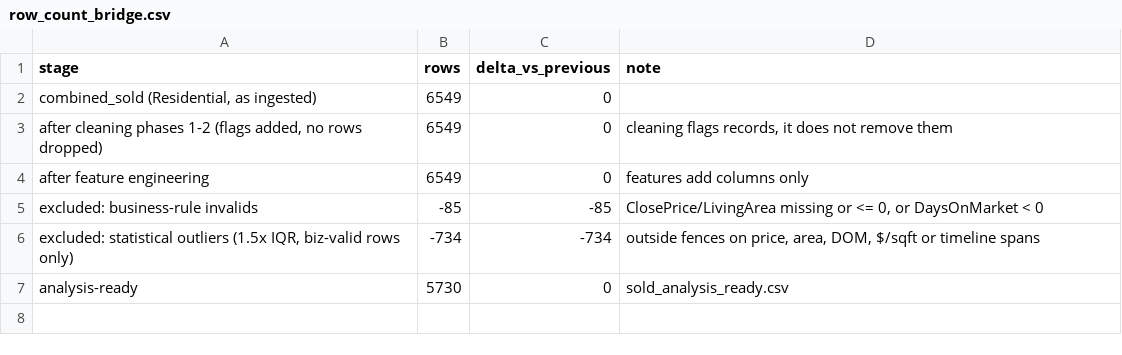
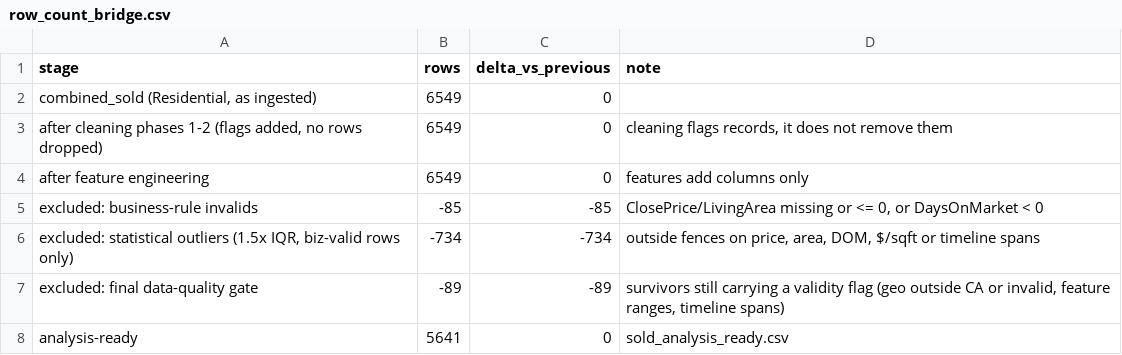
Before and after one commit to CongCongONION/data-science-summer-2026, a CSV file: reproduction/output/row_count_bridge.csv, drawn as a sheet.

```diff
--- a/reproduction/output/row_count_bridge.csv
+++ b/reproduction/output/row_count_bridge.csv
@@ -6,2 +6,3 @@ excluded: business-rule invalids,-85,-85,"ClosePrice/LivingArea missing or <= 0,
 "excluded: statistical outliers (1.5x IQR, biz-valid rows only)",-734,-734,"outside fences on price, area, DOM, $/sqft or timeline spans"
-analysis-ready,5730,0,sold_analysis_ready.csv
+excluded: final data-quality gate,-89,-89,"survivors still carrying a validity flag (geo outside CA or invalid, feature ranges, timeline spans)"
+analysis-ready,5641,0,sold_analysis_ready.csv
```
Also changed, not shown: reproduction/output/county_deep_dive.csv, reproduction/output/data_quality_scorecard.csv, 14 other files.
